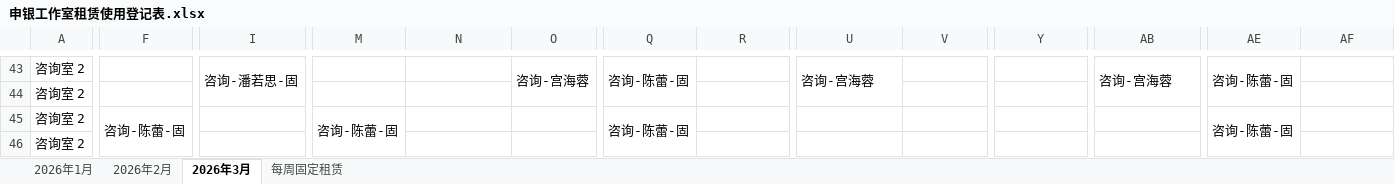
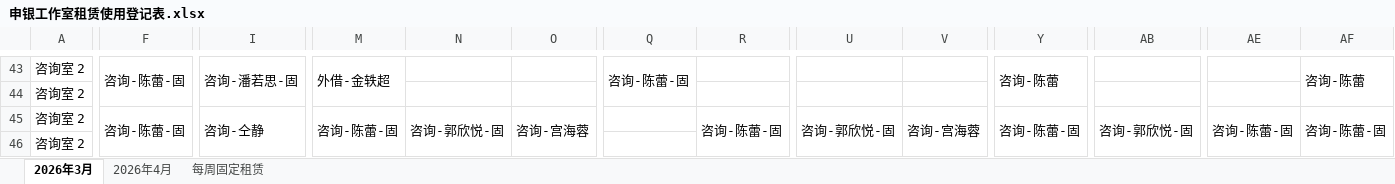
Before and after one commit to IsamuYun/booking-system, an Excel workbook: server/data/xls/申银工作室租赁使用登记表.xlsx, sheet 2026年3月, drawn as a sheet; only a part is shown, gaps mark what is left out; values as stored, in another font and other column widths than the file's, no cell formats; removed rows and columns are numbered as before the commit, all else as after; the diff covers the shown part only; the diff names each change by its address in the sheet, - before the commit and + after, or states it on an @@ line.

```diff
--- a/server/data/xls/申银工作室租赁使用登记表.xlsx (sheet 2026年3月)
+++ b/server/data/xls/申银工作室租赁使用登记表.xlsx (sheet 2026年3月)
@@ sheet tab hidden: 2026年1月 @@
@@ sheet tab hidden: 2026年2月 @@
+sheet tab: 2026年4月
-F43: (empty)
+F43: 咨询-陈蕾-固
+F43:F44 merged
-M43: (empty)
+M43: 外借-金轶超
+M43:M44 merged
-O43: 咨询-宫海蓉
+O43: (empty)
-O43:O44 merged
-U43: 咨询-宫海蓉
+U43: (empty)
-U43:U44 merged
-Y43: (empty)
+Y43: 咨询-陈蕾
+Y43:Y44 merged
-AB43: 咨询-宫海蓉
+AB43: (empty)
-AB43:AB44 merged
-AE43: 咨询-陈蕾-固
+AE43: (empty)
-AE43:AE44 merged
-AF43: (empty)
+AF43: 咨询-陈蕾
+AF43:AF44 merged
-I45: (empty)
+I45: 咨询-仝静
+I45:I46 merged
-N45: (empty)
+N45: 咨询-郭欣悦-固
+N45:N46 merged
-O45: (empty)
+O45: 咨询-宫海蓉
+O45:O46 merged
-Q45: 咨询-陈蕾-固
+Q45: (empty)
-Q45:Q46 merged
-R45: (empty)
+R45: 咨询-陈蕾-固
+R45:R46 merged
-U45: (empty)
+U45: 咨询-郭欣悦-固
+U45:U46 merged
-V45: (empty)
+V45: 咨询-宫海蓉
+V45:V46 merged
-Y45: (empty)
+Y45: 咨询-陈蕾-固
+Y45:Y46 merged
-AB45: (empty)
+AB45: 咨询-郭欣悦-固
+AB45:AB46 merged
-AF45: (empty)
+AF45: 咨询-陈蕾-固
+AF45:AF46 merged
```
Also changed, not shown: 3 added rows, 3 removed rows, 200 edited cells and merged cells elsewhere in this sheet, sheet 每周固定租赁, cell formats, 13 other files.
